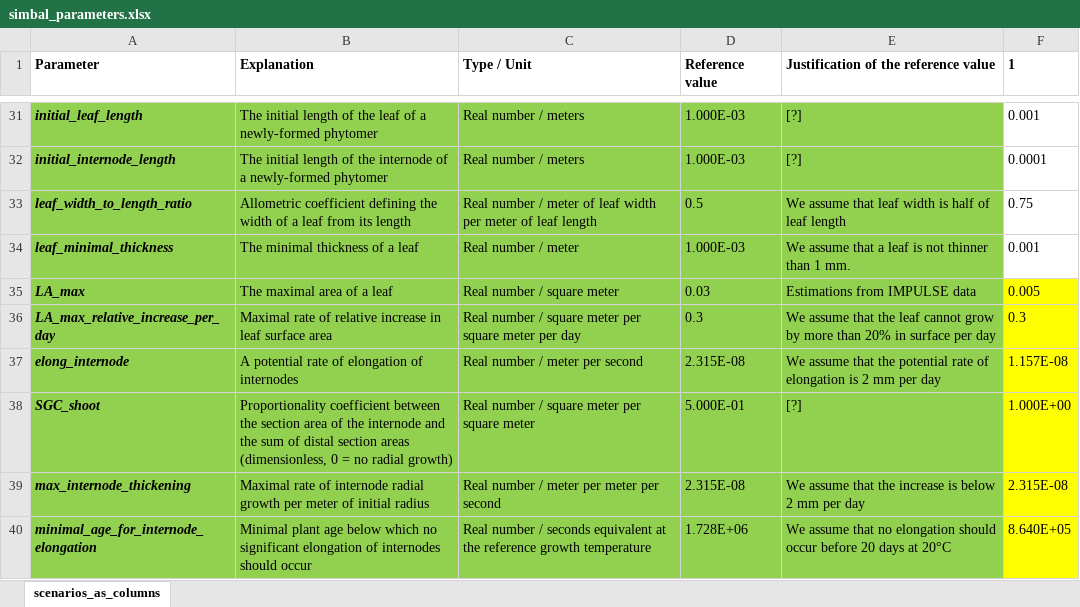
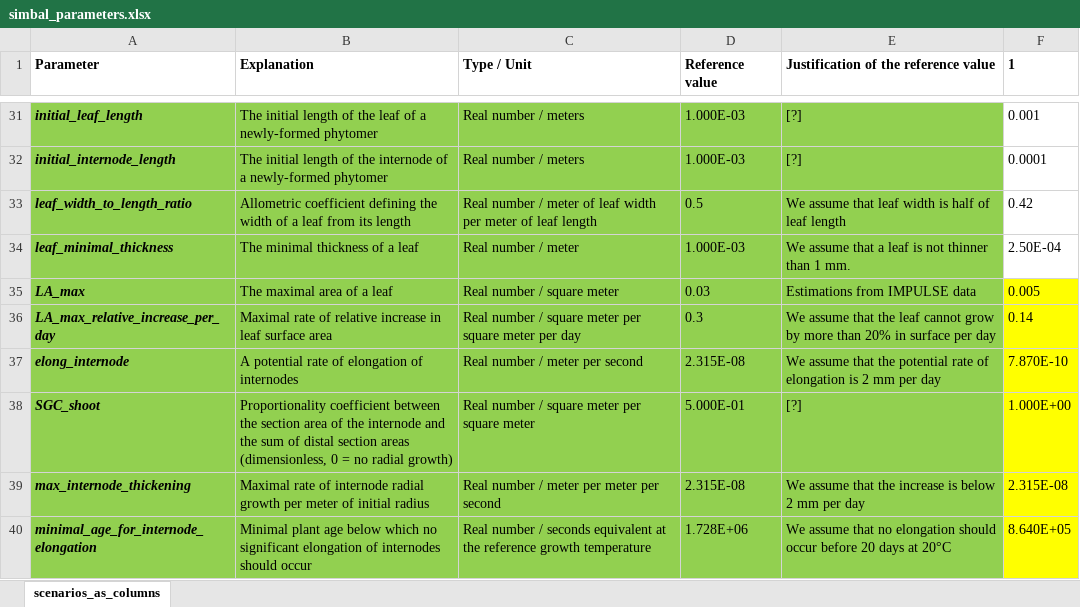
Before and after one commit to openalea-incubator/simbal, an Excel workbook: simulation/inputs/simbal_parameters.xlsx, sheet scenarios_as_columns, drawn as a sheet; only a part is shown, gaps mark what is left out; values as stored, in another font and other column widths than the file's, no borders; conditional formats not drawn; the diff covers the shown part only; the diff names each change by its address in the sheet, - before the commit and + after, or states it on an @@ line.

```diff
--- a/simulation/inputs/simbal_parameters.xlsx (sheet scenarios_as_columns)
+++ b/simulation/inputs/simbal_parameters.xlsx (sheet scenarios_as_columns)
-F33 (1): 0.75
+F33 (1): 0.42
-F34 (1): 0.001
+F34 (1): 2.50E-04
-F36 (1): 0.3
+F36 (1): 0.14
-F37 (1): 1.157E-08
+F37 (1): 7.870E-10
```
Also changed, not shown: 6 edited cells and cell formats elsewhere in this sheet, formulas that keep their value, 3 other files.
